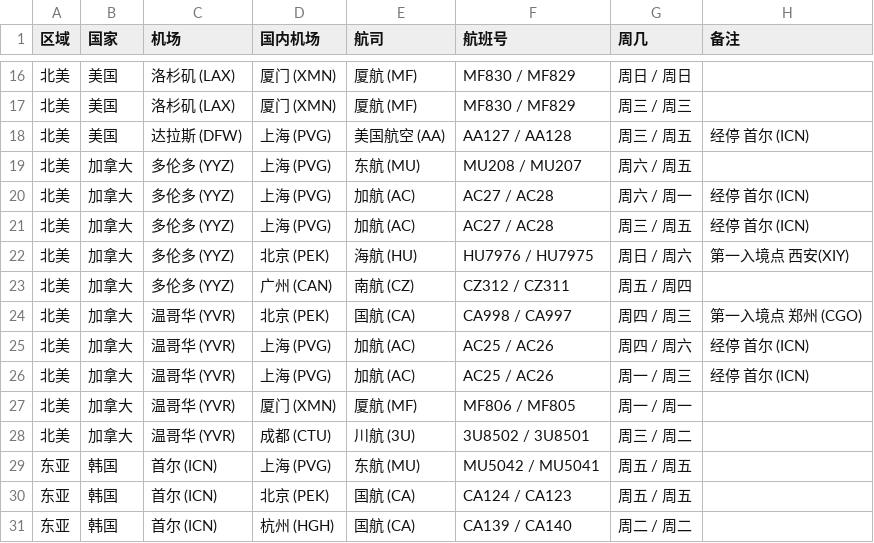
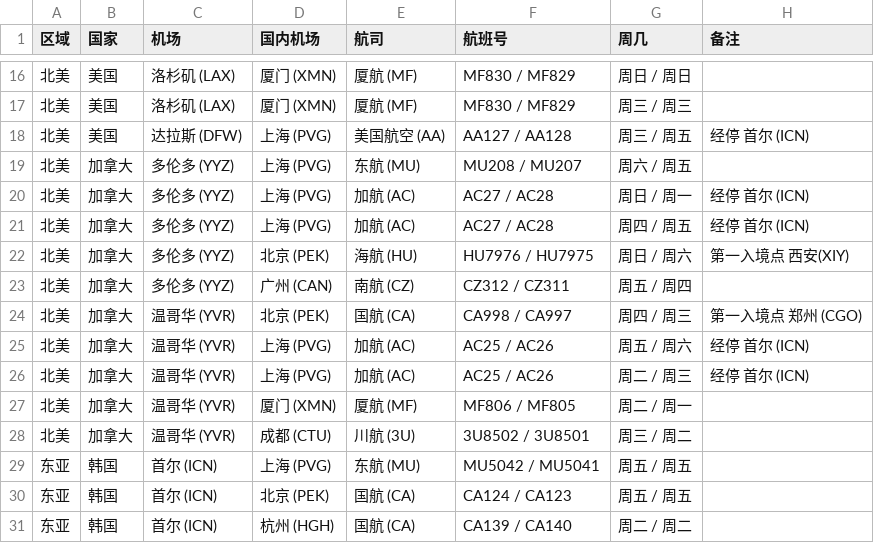
Before and after one commit to USCreditCardGuide/airlines-to-china-covid-19, a CSV file: airlines.csv, drawn as a sheet; only a part is shown, gaps mark what is left out.

Commit message:
Update airlines.csv
Update for upcoming DST changes

```diff
--- a/airlines.csv
+++ b/airlines.csv
@@ -19,4 +19,4 @@
 北美,加拿大,多伦多 (YYZ),上海 (PVG),东航 (MU),MU208 / MU207,周六 / 周五,
-北美,加拿大,多伦多 (YYZ),上海 (PVG),加航 (AC),AC27 / AC28,周六 / 周一,经停 首尔 (ICN)
-北美,加拿大,多伦多 (YYZ),上海 (PVG),加航 (AC),AC27 / AC28,周三 / 周五,经停 首尔 (ICN)
+北美,加拿大,多伦多 (YYZ),上海 (PVG),加航 (AC),AC27 / AC28,周日 / 周一,经停 首尔 (ICN)
+北美,加拿大,多伦多 (YYZ),上海 (PVG),加航 (AC),AC27 / AC28,周四 / 周五,经停 首尔 (ICN)
 北美,加拿大,多伦多 (YYZ),北京 (PEK),海航 (HU),HU7976 / HU7975,周日 / 周六,第一入境点 西安(XIY)
@@ -24,5 +24,5 @@
 北美,加拿大,温哥华 (YVR),北京 (PEK),国航 (CA),CA998 / CA997,周四 / 周三,第一入境点 郑州 (CGO)
-北美,加拿大,温哥华 (YVR),上海 (PVG),加航 (AC),AC25 / AC26,周四 / 周六,经停 首尔 (ICN)
-北美,加拿大,温哥华 (YVR),上海 (PVG),加航 (AC),AC25 / AC26,周一 / 周三,经停 首尔 (ICN)
-北美,加拿大,温哥华 (YVR),厦门 (XMN),厦航 (MF),MF806 / MF805,周一 / 周一,
+北美,加拿大,温哥华 (YVR),上海 (PVG),加航 (AC),AC25 / AC26,周五 / 周六,经停 首尔 (ICN)
+北美,加拿大,温哥华 (YVR),上海 (PVG),加航 (AC),AC25 / AC26,周二 / 周三,经停 首尔 (ICN)
+北美,加拿大,温哥华 (YVR),厦门 (XMN),厦航 (MF),MF806 / MF805,周二 / 周一,
 北美,加拿大,温哥华 (YVR),成都 (CTU),川航 (3U),3U8502 / 3U8501,周三 / 周二,
```
